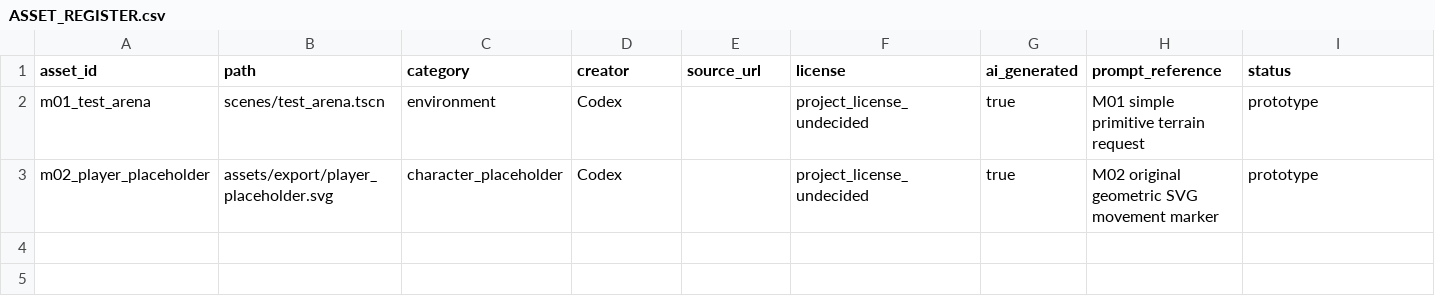
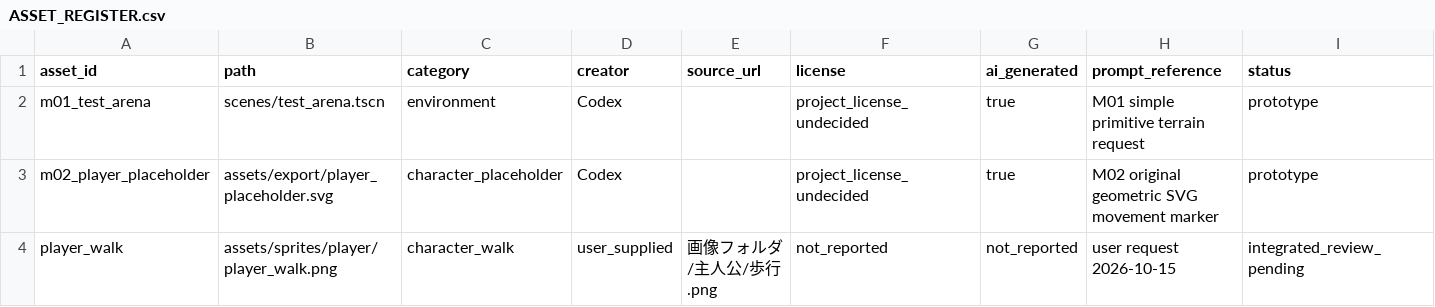
Before and after one commit to holy572782/forgotten-world, a CSV file: assets/ASSET_REGISTER.csv, drawn as a sheet; only a part is shown; rows hold the shown columns only; the diff names each change by its address in the sheet, - before the commit and + after, or states it on an @@ line.

Commit message:
M02: Integrate 48px player walking sprites
原寸144×192pxの画像を48×48px単位で参照し、4方向歩行を実装。
停止時の中央フレーム、カメラ相対の方向表示、最近傍フィルタ、足元位置を設定。
元画像とインポート後のピクセル一致を確認。

Godot 4.7.2で歩行検査・M00〜M04回帰検査に合格。
実描画画像で方向・歩行・ジャンプ・壁透過を確認。
固定座標の回帰検査は検査用地形配置を統一。
新画像のユーザー操作確認・ゲームパッド実機は未実施。
仕様・資産台帳・進捗・手動確認手順を更新。

```diff
--- a/assets/ASSET_REGISTER.csv
+++ b/assets/ASSET_REGISTER.csv
+row 4: player_walk | assets/sprites/player/player_walk.png | character_walk | user_supplied | 画像フォルダ/主人公/歩行.png | not_reported | not_reported | user request 2026-10-15 | integrated_review_pending
```
Also changed, not shown: 36 other files.
